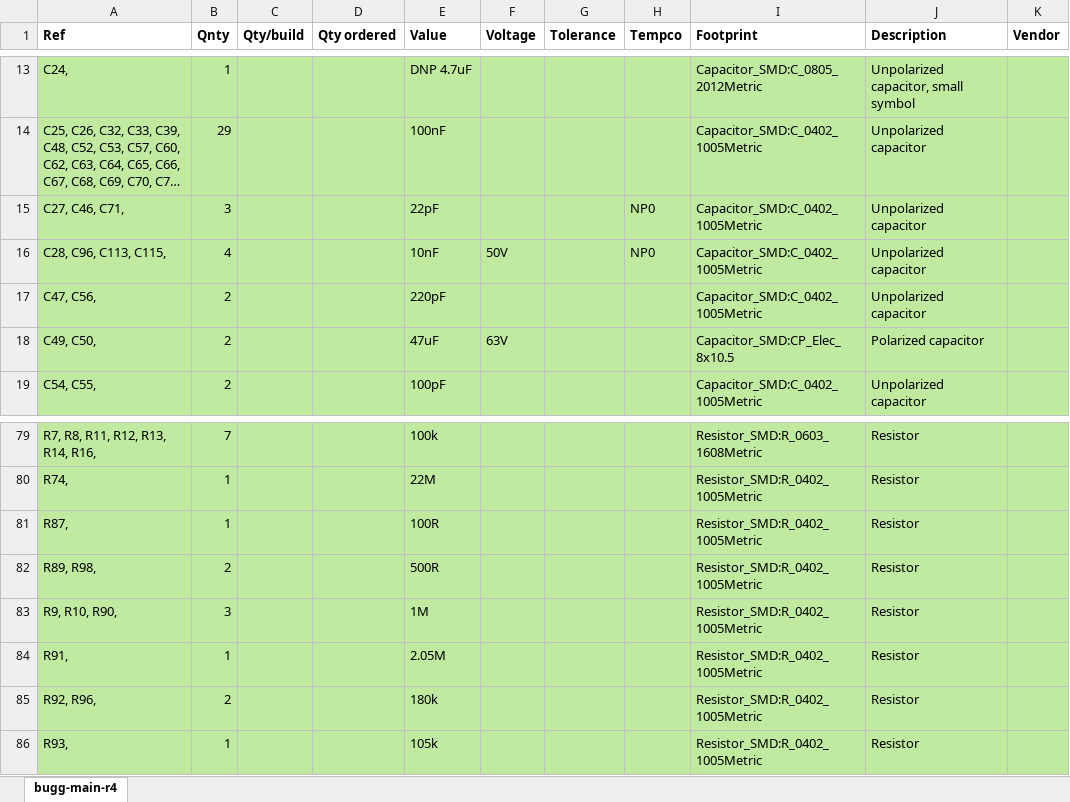
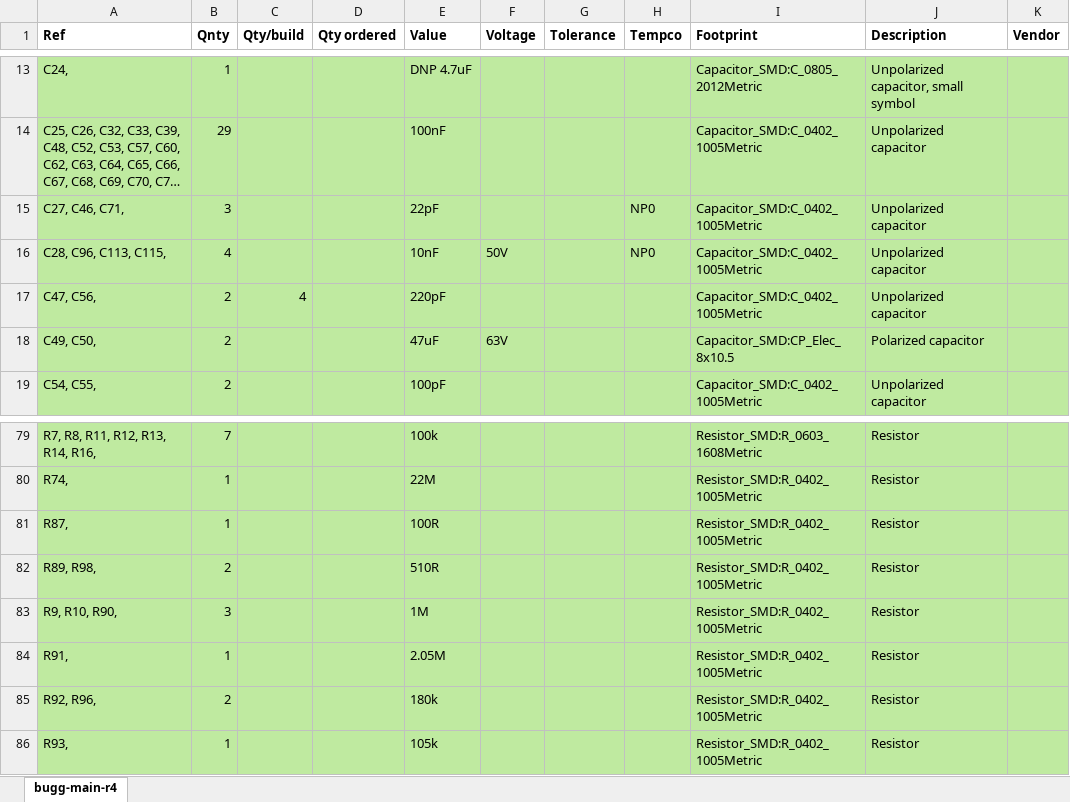
Before and after one commit to bugg-resources/bugg-hardware-main, an Excel workbook: r4/build/bugg-main-r4-bom/bugg-main-r4.xlsx, sheet bugg-main-r4, drawn as a sheet; only a part is shown, gaps mark what is left out; long unchanged cells end in …; values as stored, in another font and other column widths than the file's, no borders; the diff names each change by its address in the sheet, - before the commit and + after, or states it on an @@ line.

```diff
--- a/r4/build/bugg-main-r4-bom/bugg-main-r4.xlsx (sheet bugg-main-r4)
+++ b/r4/build/bugg-main-r4-bom/bugg-main-r4.xlsx (sheet bugg-main-r4)
-C17 (Qty/build): (empty)
+C17 (Qty/build): 4
-E82 (Value): 500R
+E82 (Value): 510R
```
Also changed, not shown: 3 other files.
